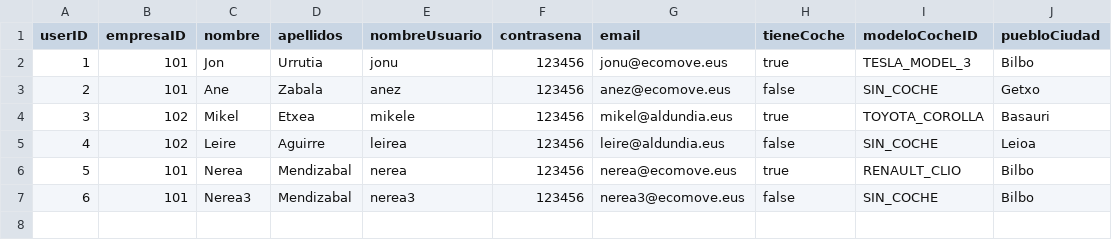
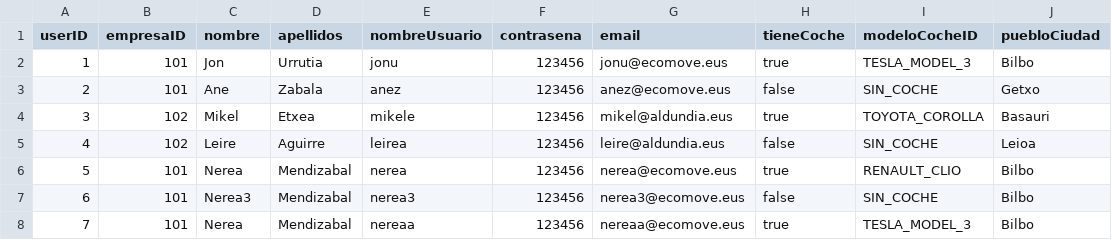
Before and after one commit to eneritz19/web, a CSV file: data/usuarios.csv, drawn as a sheet.

```diff
--- a/data/usuarios.csv
+++ b/data/usuarios.csv
@@ -7 +7,2 @@ userID,empresaID,nombre,apellidos,nombreUsuario,contrasena,email,tieneCoche,mode
 6,101,Nerea3,Mendizabal,nerea3,123456,nerea3@ecomove.eus,false,SIN_COCHE,Bilbo
+7,101,Nerea,Mendizabal,nereaa,123456,nereaa@ecomove.eus,true,TESLA_MODEL_3,Bilbo
```
Also changed, not shown: data/ubicaciones_bidaia.csv, data/viajes.csv, 12 other files.
